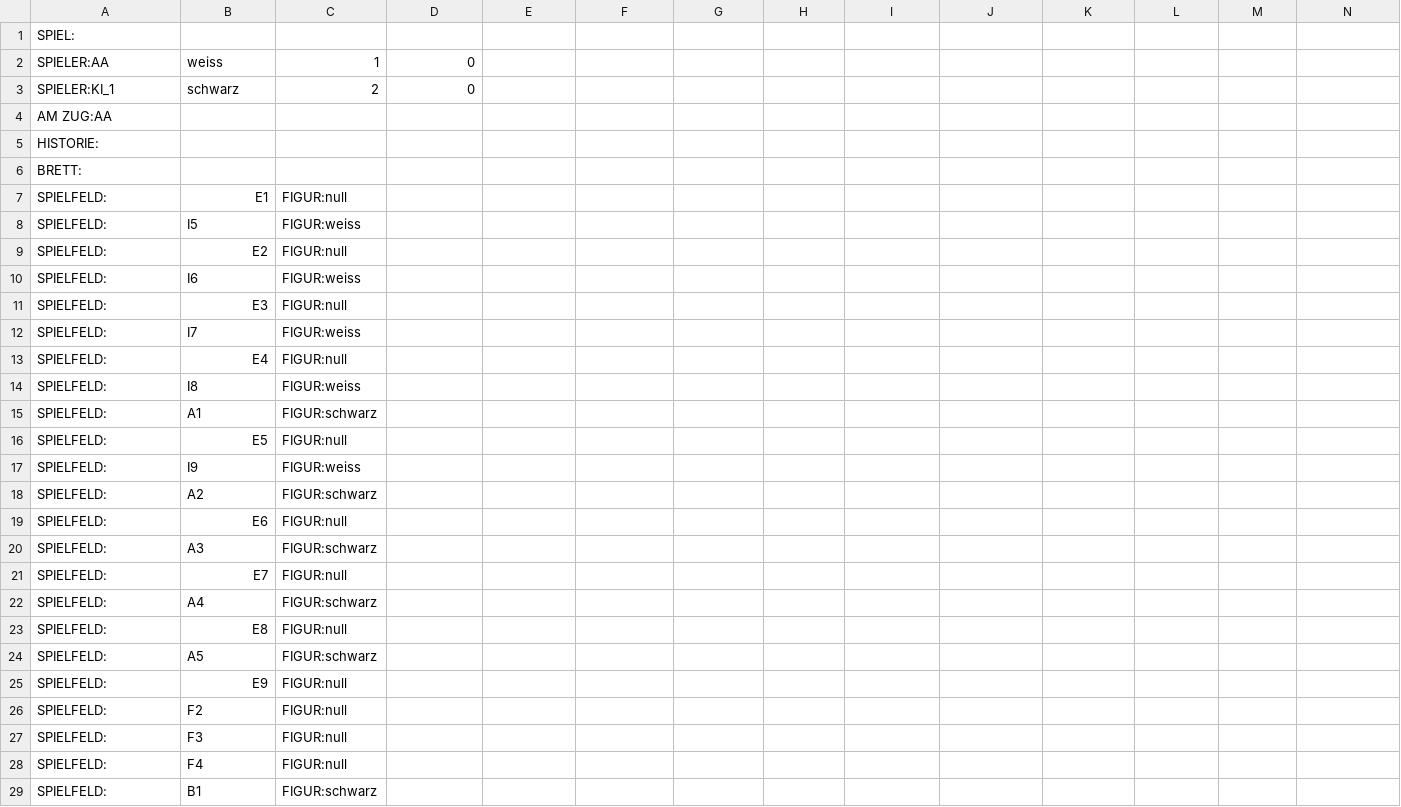
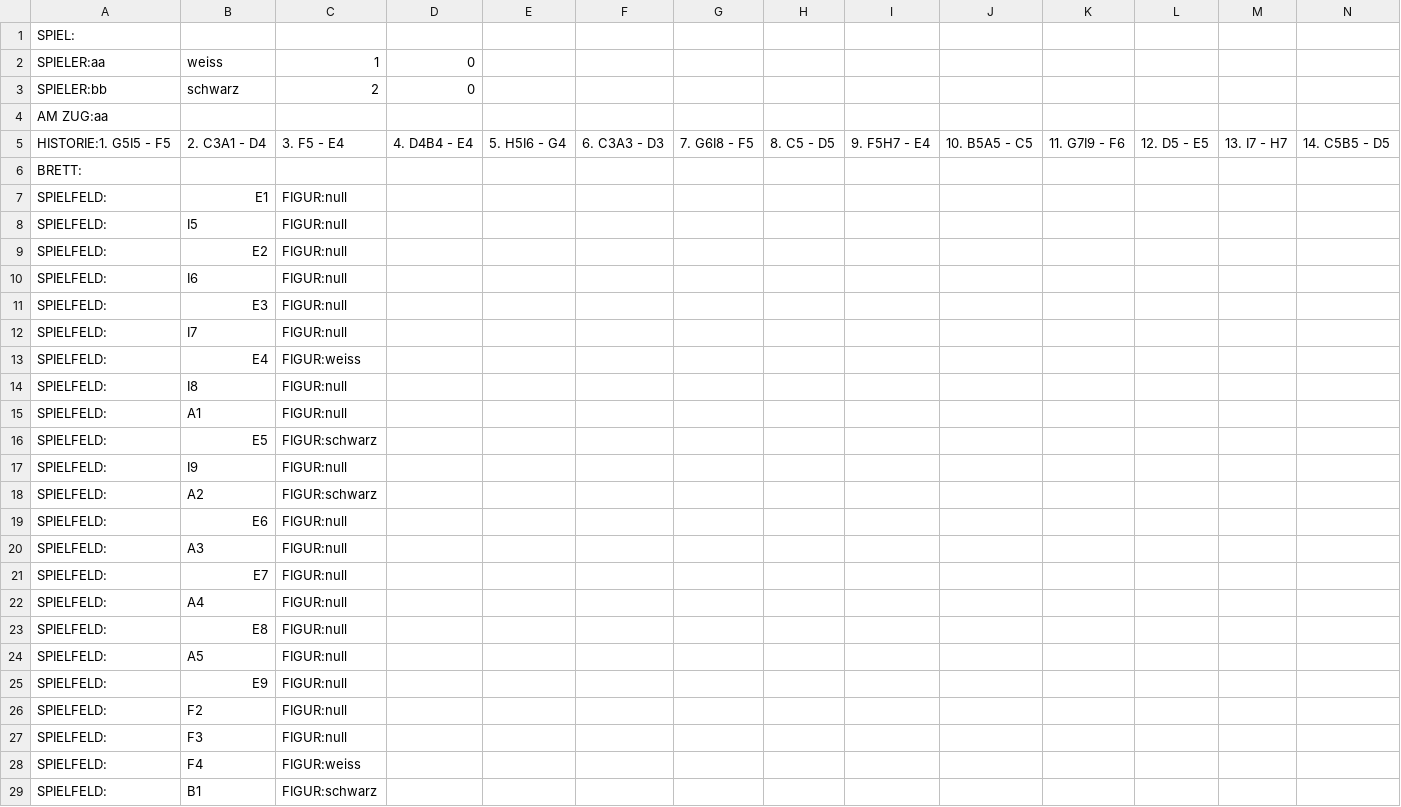
Before and after one commit to JoeG777/Abalone_Game, a CSV file: Abalone/sav/speichern.csv, drawn as a sheet; only a part is shown; removed rows and columns are numbered as before the commit, all else as after; rows hold the shown columns only; the diff covers the shown part only; the diff names each change by its address in the sheet, - before the commit and + after, or states it on an @@ line.

Commit message:
merge

```diff
--- a/Abalone/sav/speichern.csv
+++ b/Abalone/sav/speichern.csv
-A2: SPIELER:AA
+A2: SPIELER:aa
-A3: SPIELER:KI_1
+A3: SPIELER:bb
-A4: AM ZUG:AA
+A4: AM ZUG:aa
-row 5: HISTORIE:
+row 5: HISTORIE:1. G5I5 - F5 | 2. C3A1 - D4 | 3. F5 - E4 | 4. D4B4 - E4 | 5. H5I6 - G4 | 6. C3A3 - D3 | 7. G6I8 - F5 | 8. C5 - D5 | 9. F5H7 - E4 | 10. B5A5 - C5 | 11. G7I9 - F6 | 12. D5 - E5 | 13. I7 - H7 | 14. C5B5 - D5
-C8: FIGUR:weiss
+C8: FIGUR:null
-C10: FIGUR:weiss
+C10: FIGUR:null
-C12: FIGUR:weiss
+C12: FIGUR:null
-C13: FIGUR:null
+C13: FIGUR:weiss
-C14: FIGUR:weiss
+C14: FIGUR:null
-C15: FIGUR:schwarz
+C15: FIGUR:null
-C16: FIGUR:null
+C16: FIGUR:schwarz
-C17: FIGUR:weiss
+C17: FIGUR:null
-C20: FIGUR:schwarz
+C20: FIGUR:null
-C22: FIGUR:schwarz
+C22: FIGUR:null
-C24: FIGUR:schwarz
+C24: FIGUR:null
-C28: FIGUR:null
+C28: FIGUR:weiss
```
Also changed, not shown: 10 edited cells elsewhere in this file.
